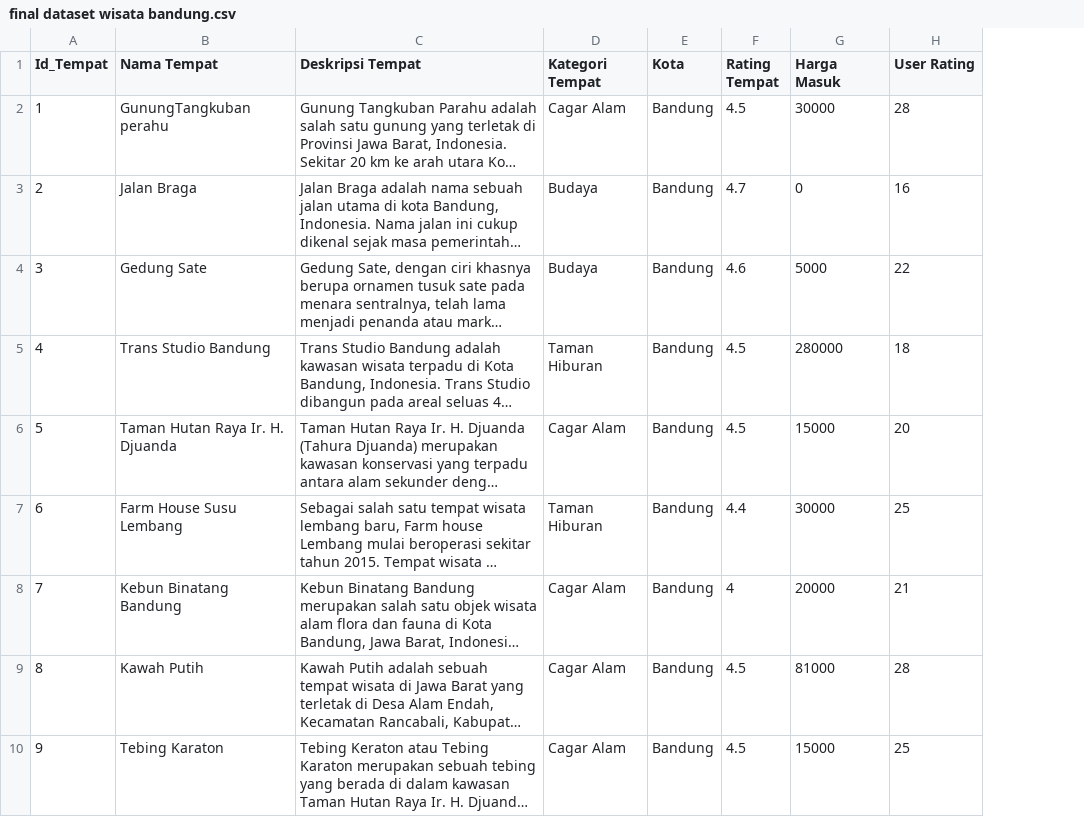
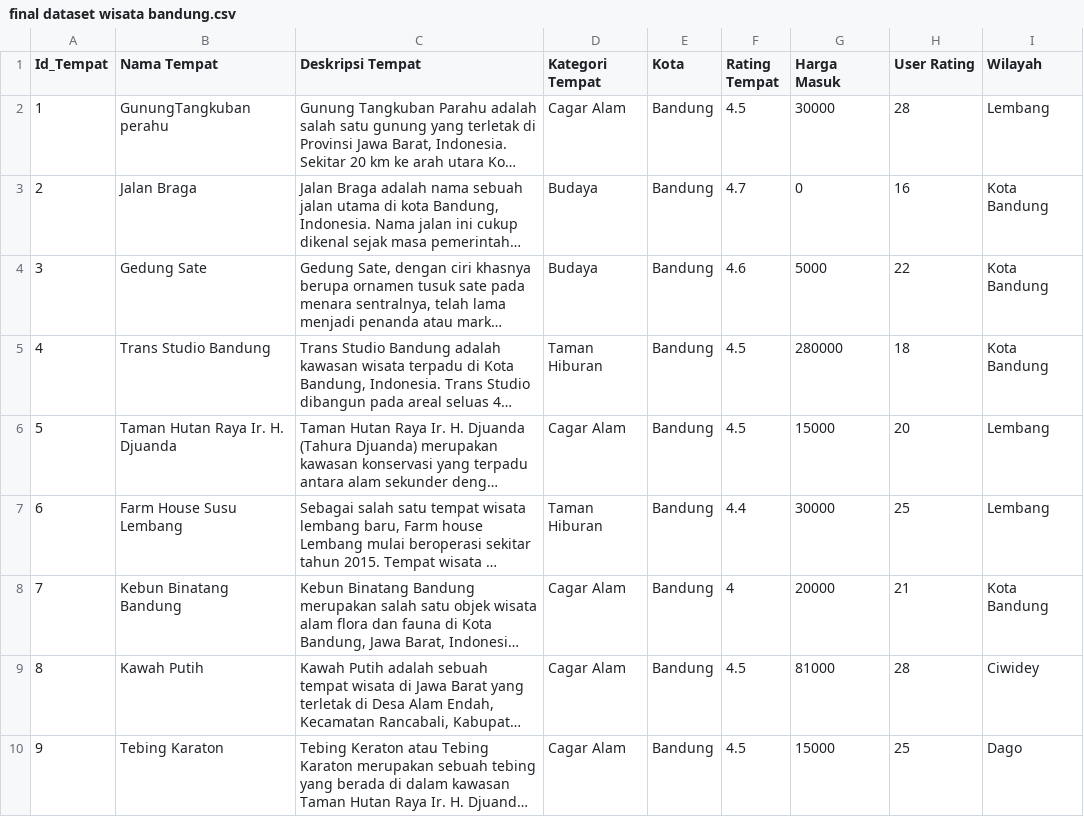
Before and after one commit to nadineassyra/Projek-Terintegrasi-1, a CSV file: dataset/final dataset wisata bandung.csv, drawn as a sheet; only a part is shown; long unchanged cells end in …; the diff names each change by its address in the sheet, - before the commit and + after, or states it on an @@ line.

```diff
--- a/dataset/final dataset wisata bandung.csv
+++ b/dataset/final dataset wisata bandung.csv
+column I (Wilayah), rows 2-10: Lembang | Kota Bandung | Kota Bandung | Kota Bandung | Lembang | Lembang | Kota Bandung | Ciwidey | Dago
```
Also changed, not shown: 1 other file.
